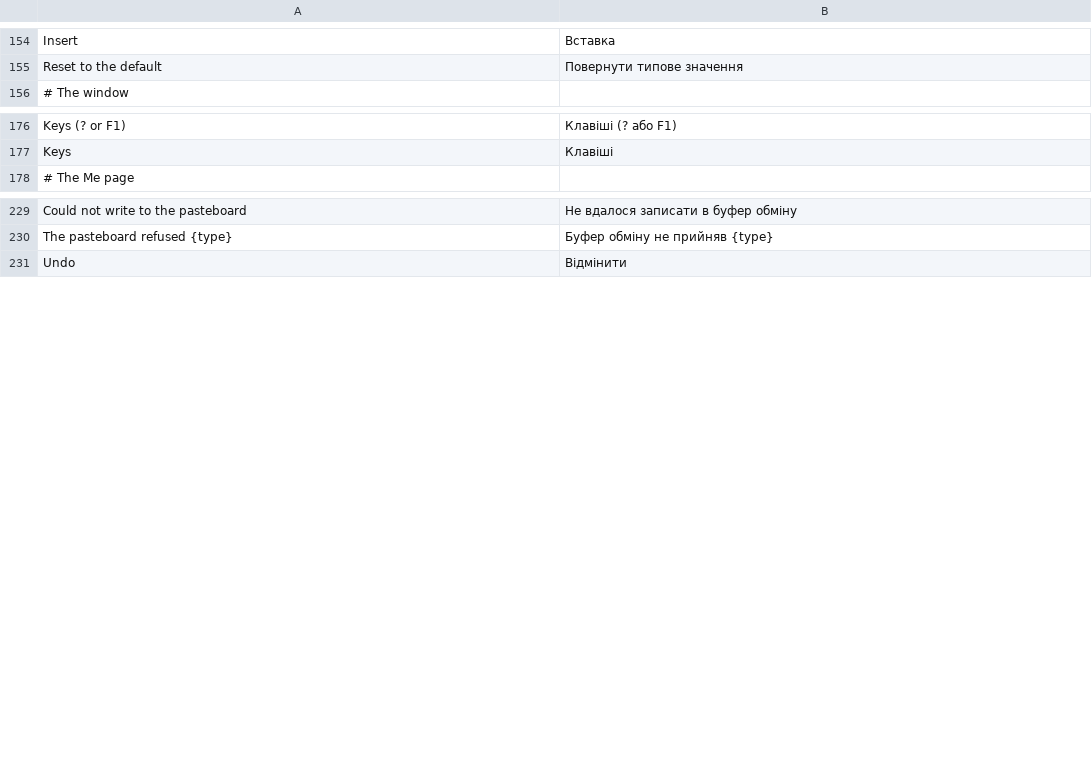
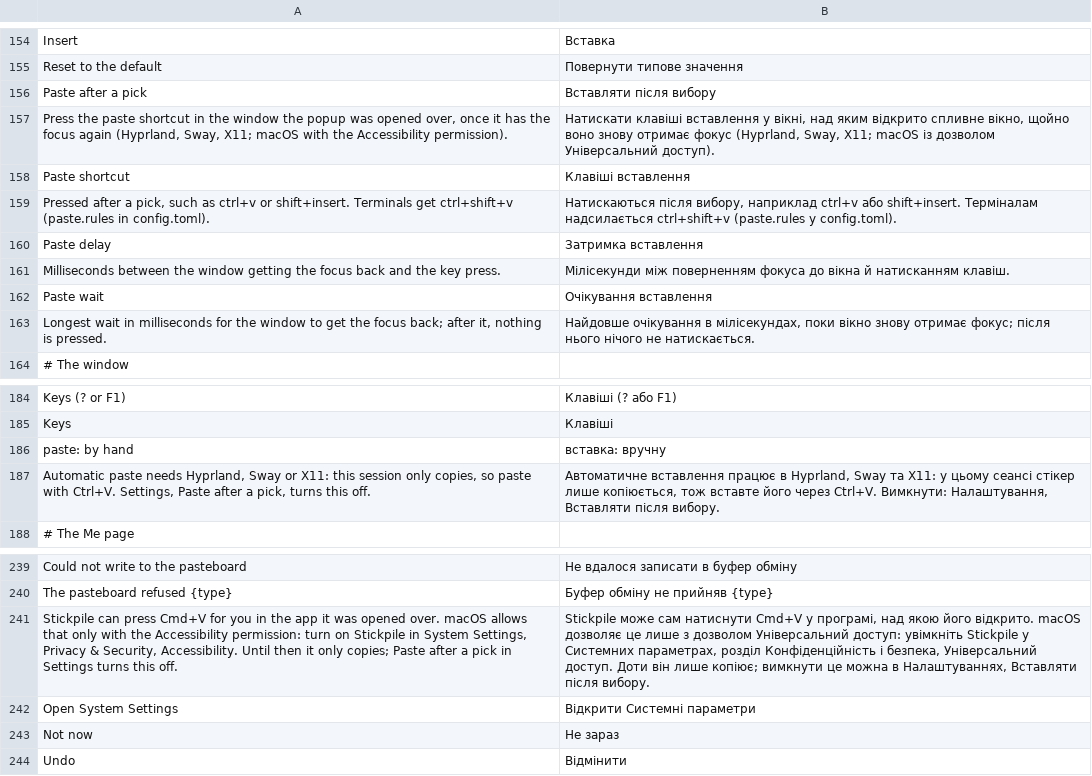
Before and after one commit to Dolfost/stickpile, a TSV file: crates/stickpile-i18n/catalog/uk/desktop.tsv, drawn as a sheet; only a part is shown, gaps mark what is left out; the diff names each change by its address in the sheet, - before the commit and + after, or states it on an @@ line.

Commit message:
Paste the pick into the chat window after the popup hides
After a pick has been copied and the popup has hidden, wait (up to
paste.wait_ms, 1 s) until the window the popup was opened over has the
keyboard focus again and press the paste shortcut there; never in another
window. On by default (paste.auto).

- Focus detection now keeps each window's id: Hyprland's address, Sway's
  con id, the X11 window id.
- Hyprland: the send_shortcut dispatcher over the IPC socket, aimed at the
  window's address (Lua syntax first, hyprlang syntax as fallback; the US
  keycode when the active layout lacks the key).
- Sway: a zwp_virtual_keyboard_v1 keyboard with its own small keymap.
- X11: XTest.
- GNOME and KDE on Wayland only copy; the footer says "paste: by hand".
- Shortcut: ctrl+v, ctrl+shift+v for terminals, by paste.rules matched
  against the window class; "none" turns pasting off for some apps.
- macOS: Rust asks the app to press Cmd+V (PopupUi::paste); Paste.swift
  waits for the app to be frontmost and posts it with CGEvent, after
  asking once for the Accessibility permission.
- Settings tab, home-manager module, docs and Ukrainian texts.

```diff
--- a/crates/stickpile-i18n/catalog/uk/desktop.tsv
+++ b/crates/stickpile-i18n/catalog/uk/desktop.tsv
+row 156: Paste after a pick | Вставляти після вибору
+row 157: Press the paste shortcut in the window the popup was opened over, once it has the focus again (Hyprland, Sway, X11; macOS with the Accessibility permission). | Натискати клавіші вставлення у вікні, над яким відкрито спливне вікно, щойно воно знову отримає фокус (Hyprland, Sway, X11; macOS із дозволом Універсальний доступ).
+row 158: Paste shortcut | Клавіші вставлення
+row 159: Pressed after a pick, such as ctrl+v or shift+insert. Terminals get ctrl+shift+v (paste.rules in config.toml). | Натискаються після вибору, наприклад ctrl+v або shift+insert. Терміналам надсилається ctrl+shift+v (paste.rules у config.toml).
+row 160: Paste delay | Затримка вставлення
+row 161: Milliseconds between the window getting the focus back and the key press. | Мілісекунди між поверненням фокуса до вікна й натисканням клавіш.
+row 162: Paste wait | Очікування вставлення
+row 163: Longest wait in milliseconds for the window to get the focus back; after it, nothing is pressed. | Найдовше очікування в мілісекундах, поки вікно знову отримає фокус; після нього нічого не натискається.
+row 186: paste: by hand | вставка: вручну
+row 187: Automatic paste needs Hyprland, Sway or X11: this session only copies, so paste with Ctrl+V. Settings, Paste after a pick, turns this off. | Автоматичне вставлення працює в Hyprland, Sway та X11: у цьому сеансі стікер лише копіюється, тож вставте його через Ctrl+V. Вимкнути: Налаштування, Вставляти після вибору.
+row 241: Stickpile can press Cmd+V for you in the app it was opened over. macOS allows that only with the Accessibility permission: turn on Stickpile in System Settings, Privacy & Security, Accessibility. Until then it only copies; Paste after a pick in Settings turns this off. | Stickpile може сам натиснути Cmd+V у програмі, над якою його відкрито. macOS дозволяє це лише з дозволом Універсальний доступ: увімкніть Stickpile у Системних параметрах, розділ Конфіденційність і безпека, Універсальний доступ. Доти він лише копіює; вимкнути це можна в Налаштуваннях, Вставляти після вибору.
+row 242: Open System Settings | Відкрити Системні параметри
+row 243: Not now | Не зараз
```
Also changed, not shown: 28 other files.
